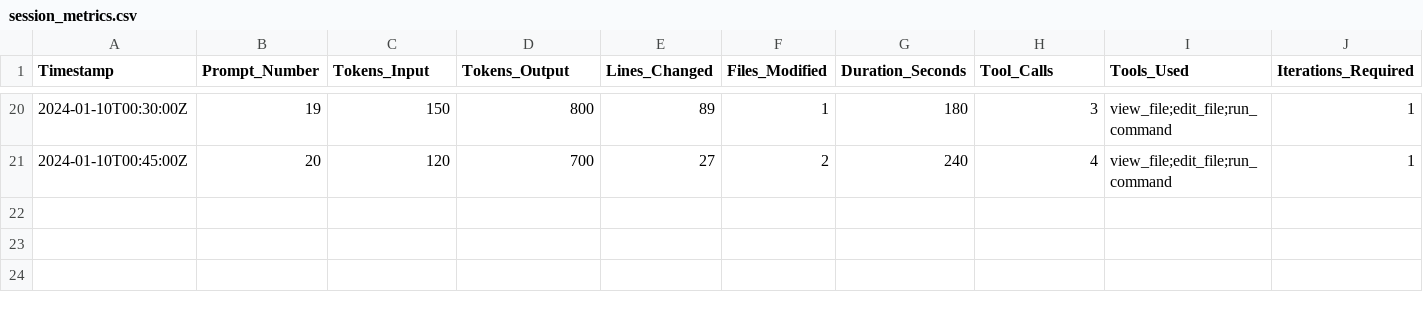
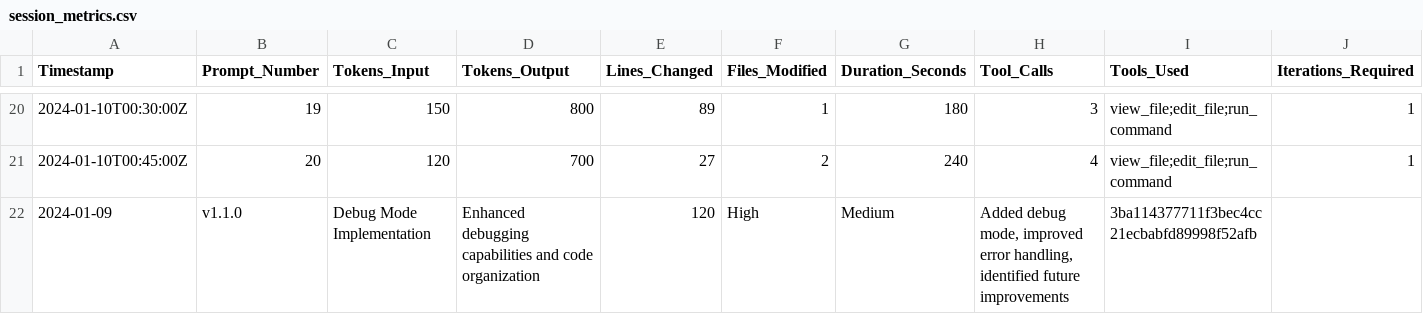
Before and after one commit to shrwnsan/2048-game-windsurf, a CSV file: session_metrics.csv, drawn as a sheet; only a part is shown, gaps mark what is left out; rows hold the shown columns only; the diff names each change by its address in the sheet, - before the commit and + after, or states it on an @@ line.

Commit message:
docs: update documentation for v1.1.0 release
- Add v1.1.0 changelog
- Update README with future improvements
- Update session metrics

```diff
--- a/session_metrics.csv
+++ b/session_metrics.csv
+row 22: 2024-01-09 | v1.1.0 | Debug Mode Implementation | Enhanced debugging capabilities and code organization | 120 | High | Medium | Added debug mode, improved error handling, identified future improvements | 3ba114377711f3bec4cc21ecbabfd89998f52afb
```
Also changed, not shown: 2 other files.
